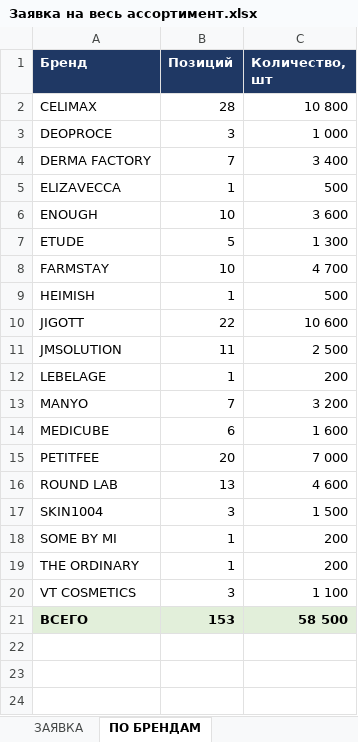
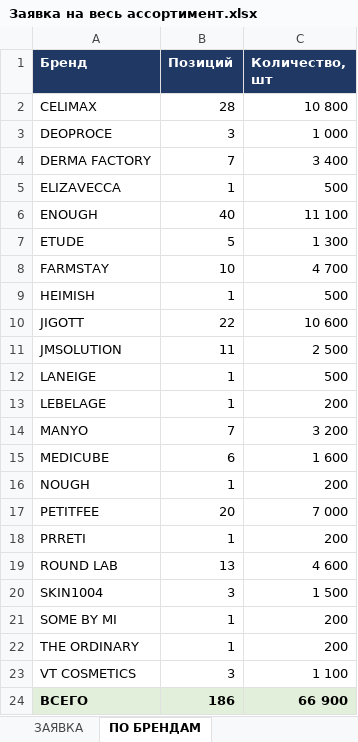
Before and after one commit to User26-2026/K-beauty-New, an Excel workbook: outputs/Заявка на весь ассортимент.xlsx, sheet ПО БРЕНДАМ, drawn as a sheet; values as stored, in another font and other column widths than the file's, no borders; addresses are those after the commit; the diff names each change by its address in the sheet, - before the commit and + after, or states it on an @@ line.

```diff
--- a/outputs/Заявка на весь ассортимент.xlsx (sheet ПО БРЕНДАМ)
+++ b/outputs/Заявка на весь ассортимент.xlsx (sheet ПО БРЕНДАМ)
-B6 (Позиций): 10
+B6 (Позиций): 40
-C6 (Количество, шт): 3 600
+C6 (Количество, шт): 11 100
+row 12: LANEIGE | 1 | 500
+row 16: NOUGH | 1 | 200
+row 18: PRRETI | 1 | 200
-B24 (Позиций): 153
+B24 (Позиций): 186
-C24 (Количество, шт): 58 500
+C24 (Количество, шт): 66 900
```
Also changed, not shown: sheet ЗАЯВКА, 2 other files.
